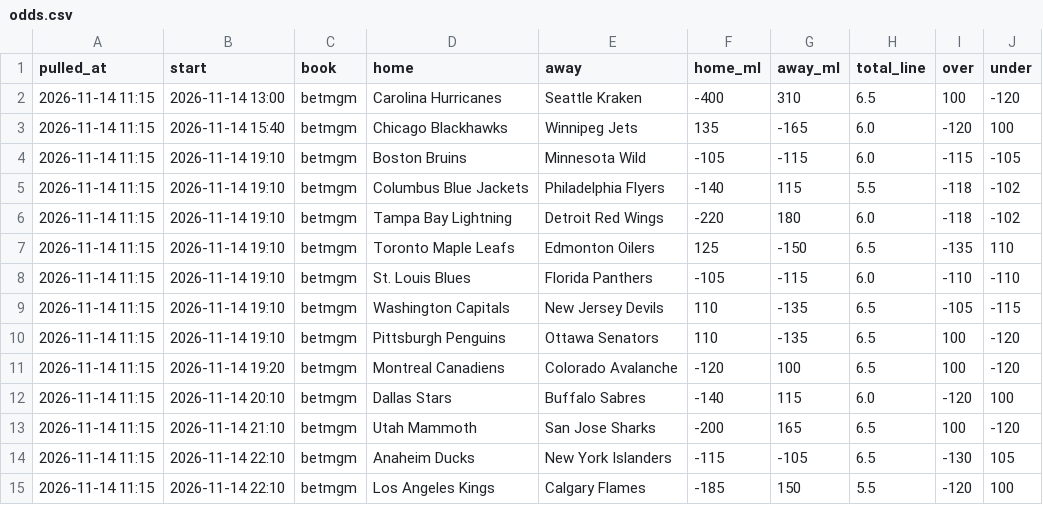
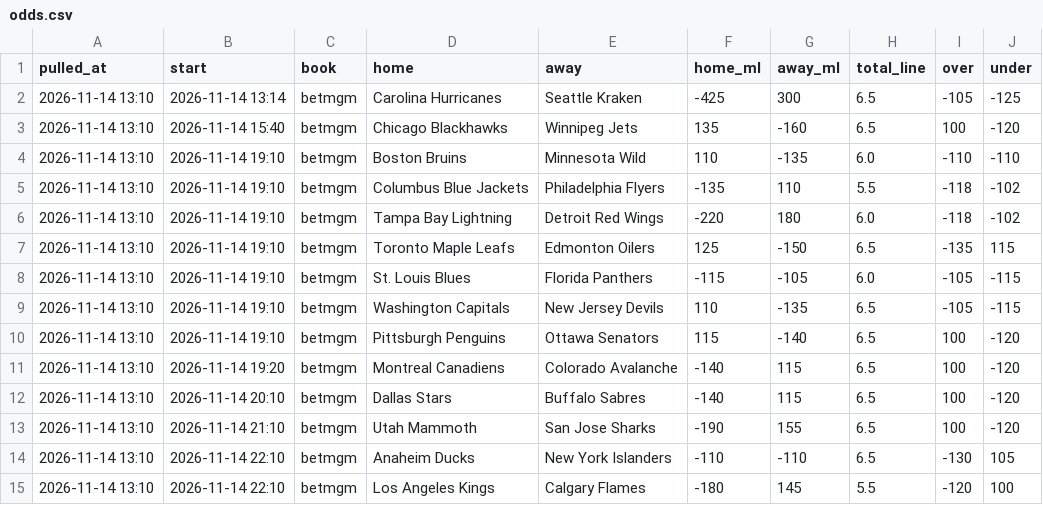
Before and after one commit to alanwevans1617-source/alan-nhl-model, a CSV file: odds.csv, drawn as a sheet.

```diff
--- a/odds.csv
+++ b/odds.csv
@@ -1,15 +1,15 @@
 pulled_at,start,book,home,away,home_ml,away_ml,total_line,over,under
-2026-11-14 11:15,2026-11-14 13:00,betmgm,Carolina Hurricanes,Seattle Kraken,-400,310,6.5,100,-120
-2026-11-14 11:15,2026-11-14 15:40,betmgm,Chicago Blackhawks,Winnipeg Jets,135,-165,6.0,-120,100
-2026-11-14 11:15,2026-11-14 19:10,betmgm,Boston Bruins,Minnesota Wild,-105,-115,6.0,-115,-105
-2026-11-14 11:15,2026-11-14 19:10,betmgm,Columbus Blue Jackets,Philadelphia Flyers,-140,115,5.5,-118,-102
-2026-11-14 11:15,2026-11-14 19:10,betmgm,Tampa Bay Lightning,Detroit Red Wings,-220,180,6.0,-118,-102
-2026-11-14 11:15,2026-11-14 19:10,betmgm,Toronto Maple Leafs,Edmonton Oilers,125,-150,6.5,-135,110
-2026-11-14 11:15,2026-11-14 19:10,betmgm,St. Louis Blues,Florida Panthers,-105,-115,6.0,-110,-110
-2026-11-14 11:15,2026-11-14 19:10,betmgm,Washington Capitals,New Jersey Devils,110,-135,6.5,-105,-115
-2026-11-14 11:15,2026-11-14 19:10,betmgm,Pittsburgh Penguins,Ottawa Senators,110,-135,6.5,100,-120
-2026-11-14 11:15,2026-11-14 19:20,betmgm,Montreal Canadiens,Colorado Avalanche,-120,100,6.5,100,-120
-2026-11-14 11:15,2026-11-14 20:10,betmgm,Dallas Stars,Buffalo Sabres,-140,115,6.0,-120,100
-2026-11-14 11:15,2026-11-14 21:10,betmgm,Utah Mammoth,San Jose Sharks,-200,165,6.5,100,-120
-2026-11-14 11:15,2026-11-14 22:10,betmgm,Anaheim Ducks,New York Islanders,-115,-105,6.5,-130,105
-2026-11-14 11:15,2026-11-14 22:10,betmgm,Los Angeles Kings,Calgary Flames,-185,150,5.5,-120,100
+2026-11-14 13:10,2026-11-14 13:14,betmgm,Carolina Hurricanes,Seattle Kraken,-425,300,6.5,-105,-125
+2026-11-14 13:10,2026-11-14 15:40,betmgm,Chicago Blackhawks,Winnipeg Jets,135,-160,6.5,100,-120
+2026-11-14 13:10,2026-11-14 19:10,betmgm,Boston Bruins,Minnesota Wild,110,-135,6.0,-110,-110
+2026-11-14 13:10,2026-11-14 19:10,betmgm,Columbus Blue Jackets,Philadelphia Flyers,-135,110,5.5,-118,-102
+2026-11-14 13:10,2026-11-14 19:10,betmgm,Tampa Bay Lightning,Detroit Red Wings,-220,180,6.0,-118,-102
+2026-11-14 13:10,2026-11-14 19:10,betmgm,Toronto Maple Leafs,Edmonton Oilers,125,-150,6.5,-135,115
+2026-11-14 13:10,2026-11-14 19:10,betmgm,St. Louis Blues,Florida Panthers,-115,-105,6.0,-105,-115
+2026-11-14 13:10,2026-11-14 19:10,betmgm,Washington Capitals,New Jersey Devils,110,-135,6.5,-105,-115
+2026-11-14 13:10,2026-11-14 19:10,betmgm,Pittsburgh Penguins,Ottawa Senators,115,-140,6.5,100,-120
+2026-11-14 13:10,2026-11-14 19:20,betmgm,Montreal Canadiens,Colorado Avalanche,-140,115,6.5,100,-120
+2026-11-14 13:10,2026-11-14 20:10,betmgm,Dallas Stars,Buffalo Sabres,-140,115,6.5,100,-120
+2026-11-14 13:10,2026-11-14 21:10,betmgm,Utah Mammoth,San Jose Sharks,-190,155,6.5,100,-120
+2026-11-14 13:10,2026-11-14 22:10,betmgm,Anaheim Ducks,New York Islanders,-110,-110,6.5,-130,105
+2026-11-14 13:10,2026-11-14 22:10,betmgm,Los Angeles Kings,Calgary Flames,-180,145,5.5,-120,100
```
Also changed, not shown: 7 other files.
